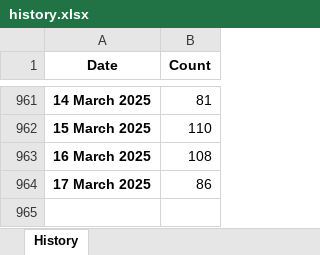
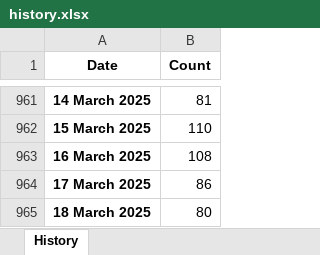
Before and after one commit to esfalsa/puree, an Excel workbook: data/history.xlsx, sheet History, drawn as a sheet; only a part is shown, gaps mark what is left out; values as stored, in another font and other column widths than the file's, no borders; the diff names each change by its address in the sheet, - before the commit and + after, or states it on an @@ line.

```diff
--- a/data/history.xlsx (sheet History)
+++ b/data/history.xlsx (sheet History)
+row 965: 18 March 2025 | 80
```
Also changed, not shown: 3 other files.
